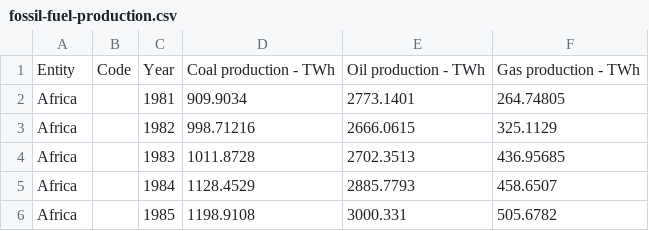
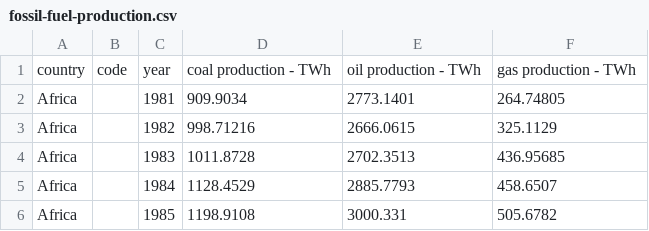
Before and after one commit to Osterie/IE500417_project, a CSV file: data/fossil-fuel-production/fossil-fuel-production.csv, drawn as a sheet; only a part is shown.

```diff
--- a/data/fossil-fuel-production/fossil-fuel-production.csv
+++ b/data/fossil-fuel-production/fossil-fuel-production.csv
@@ -1,2 +1,2 @@
-Entity,Code,Year,Coal production - TWh,Oil production - TWh,Gas production - TWh
+country,code,year,coal production - TWh,oil production - TWh,gas production - TWh
 Africa,,1981,909.9034,2773.1401,264.74805
```
Also changed, not shown: data/fossil-fuel-consumption-by-fuel-type/fossil-fuel-consumption-by-fuel-type.csv, data/fossil-fuel-price-index/fossil-fuel-price-index.csv, 1 other file.
